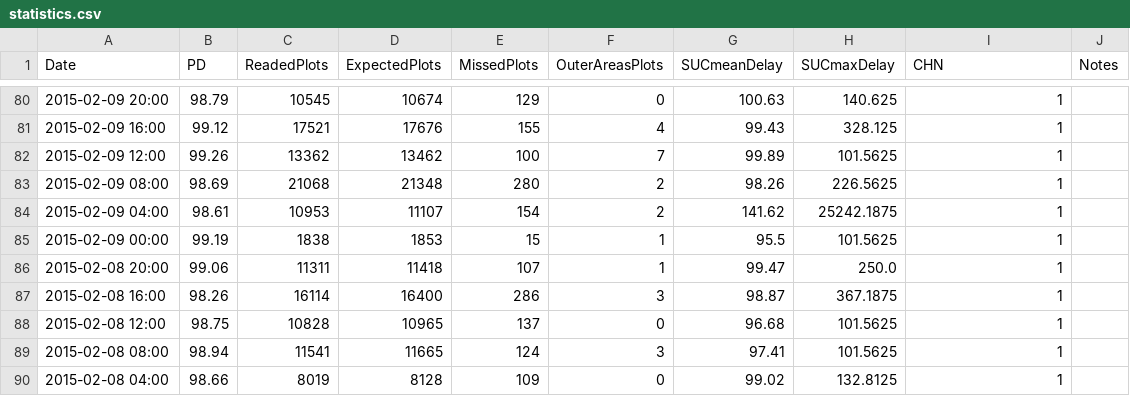
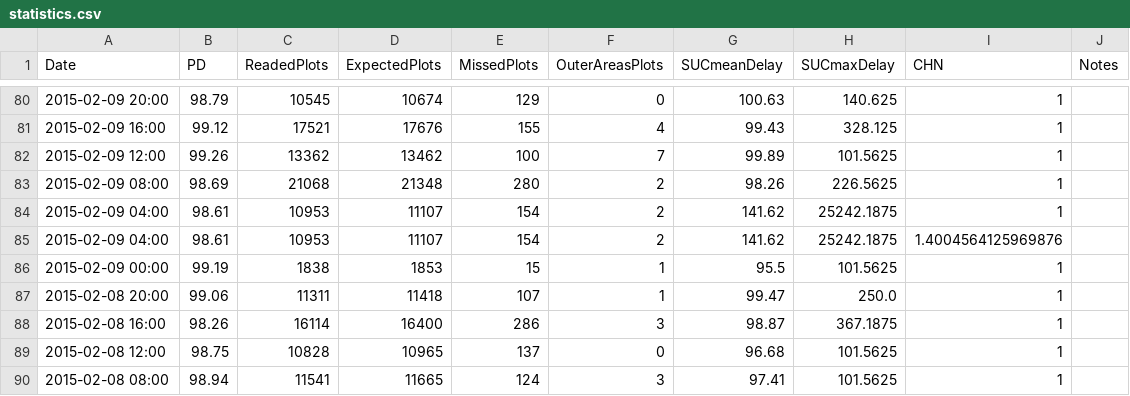
Before and after one commit to avidalh/avidalh.github.io, a CSV file: statistics.csv, drawn as a sheet; only a part is shown, gaps mark what is left out; the shorter side is filled out with more unchanged rows.

```diff
--- a/statistics.csv
+++ b/statistics.csv
@@ -84,2 +84,3 @@ Date,PD,ReadedPlots,ExpectedPlots,MissedPlots,OuterAreasPlots,SUCmeanDelay,SUCma
 2015-02-09 04:00,98.61,10953,11107,154,2,141.62,25242.1875,1,
+2015-02-09 04:00,98.61,10953,11107,154,2,141.62,25242.1875,1.4004564125969876,
 2015-02-09 00:00,99.19,1838,1853,15,1,95.5,101.5625,1,
```
Also changed, not shown: 1 other file.
